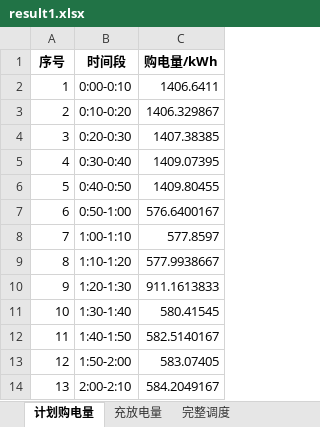
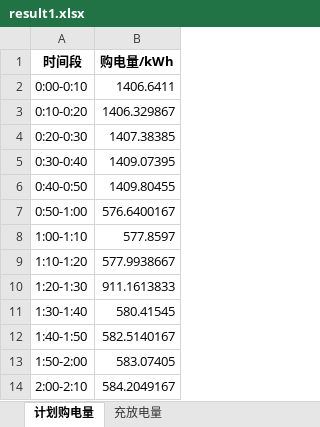
Before and after one commit to Xavier-niuxu/2026cumcm-C, an Excel workbook: 附件/附件5/result1.xlsx, sheet 计划购电量, drawn as a sheet; only a part is shown; values as stored, in another font and other column widths than the file's, no borders; the diff names each change by its address in the sheet, - before the commit and + after, or states it on an @@ line.

```diff
--- a/附件/附件5/result1.xlsx (sheet 计划购电量)
+++ b/附件/附件5/result1.xlsx (sheet 计划购电量)
-sheet tab: 完整调度
-column A (序号), rows 2-14: 1 | 2 | 3 | 4 | 5 | 6 | 7 | 8 | 9 | 10 | 11 | 12 | 13
```
Also changed, not shown: 附件/附件5/result2.xlsx, 附件/附件5/result4-2.xlsx, 9 other files.
